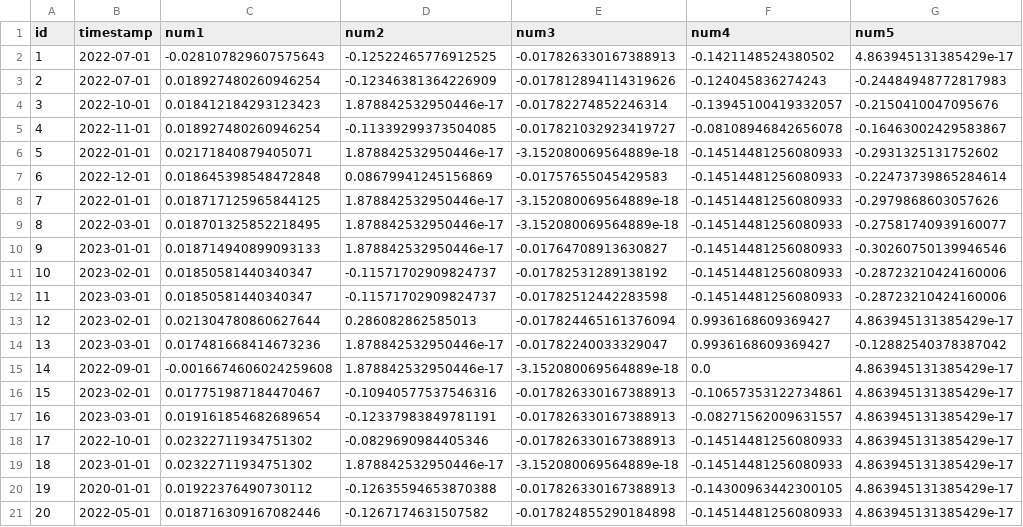
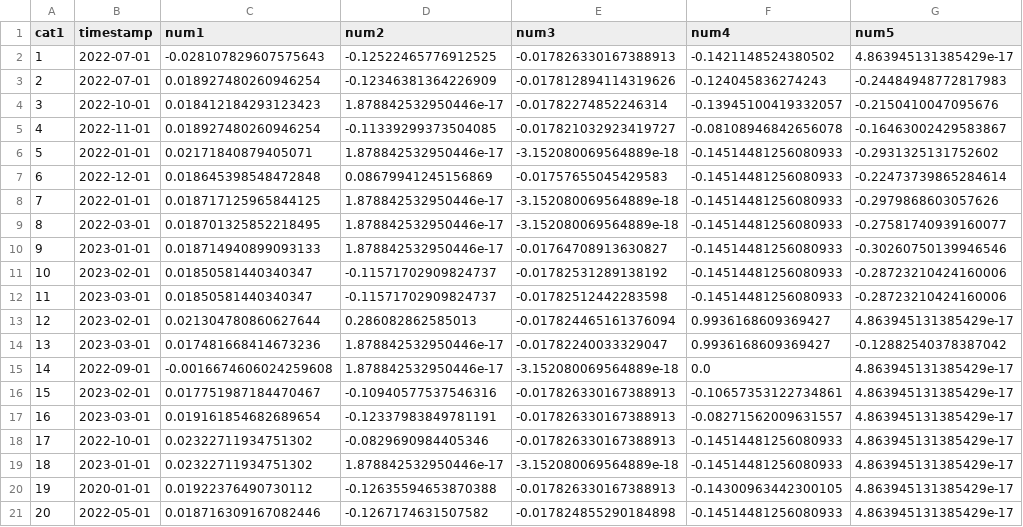
Before and after one commit to nmc-costa/HIcode, a CSV file: prototype/data_sample/data.csv, drawn as a sheet; only a part is shown; the diff names each change by its address in the sheet, - before the commit and + after, or states it on an @@ line.

```diff
--- a/prototype/data_sample/data.csv
+++ b/prototype/data_sample/data.csv
-A1: id
+A1: cat1
```
Also changed, not shown: 2 other files.
